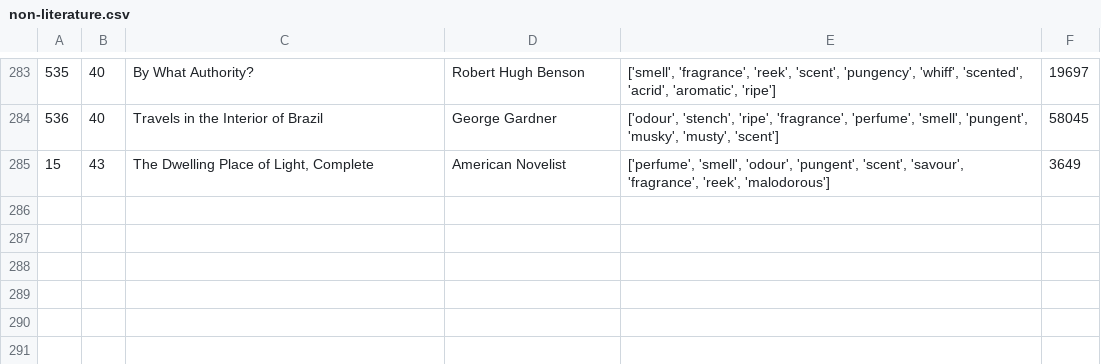
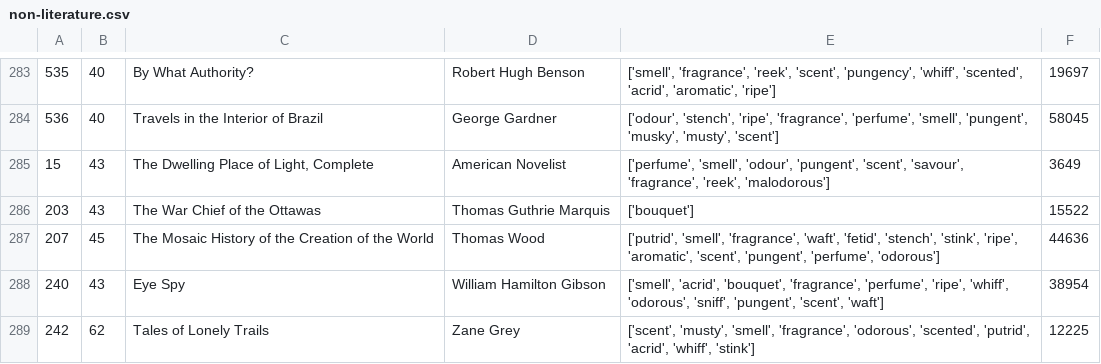
Before and after one commit to DHLab-nl/Detecting-Smell-Experiences-in-Novels, a CSV file: 2c_Assemble_datasets/11May/non-literature.csv, drawn as a sheet; only a part is shown, gaps mark what is left out; the diff names each change by its address in the sheet, - before the commit and + after, or states it on an @@ line.

```diff
--- a/2c_Assemble_datasets/11May/non-literature.csv
+++ b/2c_Assemble_datasets/11May/non-literature.csv
+row 286: 203 | 43 | The War Chief of the Ottawas | Thomas Guthrie Marquis | ['bouquet'] | 15522
+row 287: 207 | 45 | The Mosaic History of the Creation of the World | Thomas Wood | ['putrid', 'smell', 'fragrance', 'waft', 'fetid', 'stench', 'stink', 'ripe', 'aromatic', 'scent', 'pungent', 'perfume', 'odorous'] | 44636
+row 288: 240 | 43 | Eye Spy | William Hamilton Gibson | ['smell', 'acrid', 'bouquet', 'fragrance', 'perfume', 'ripe', 'whiff', 'odorous', 'sniff', 'pungent', 'scent', 'waft'] | 38954
+row 289: 242 | 62 | Tales of Lonely Trails | Zane Grey | ['scent', 'musty', 'smell', 'fragrance', 'odorous', 'scented', 'putrid', 'acrid', 'whiff', 'stink'] | 12225
```
Also changed, not shown: 2c_Assemble_datasets/11May/validation.csv, 5 other files.
